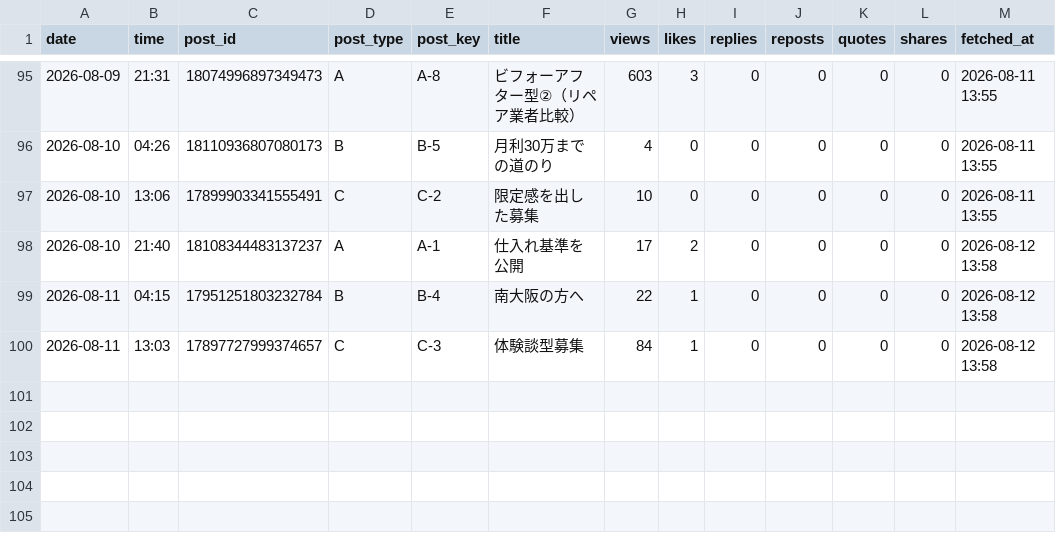
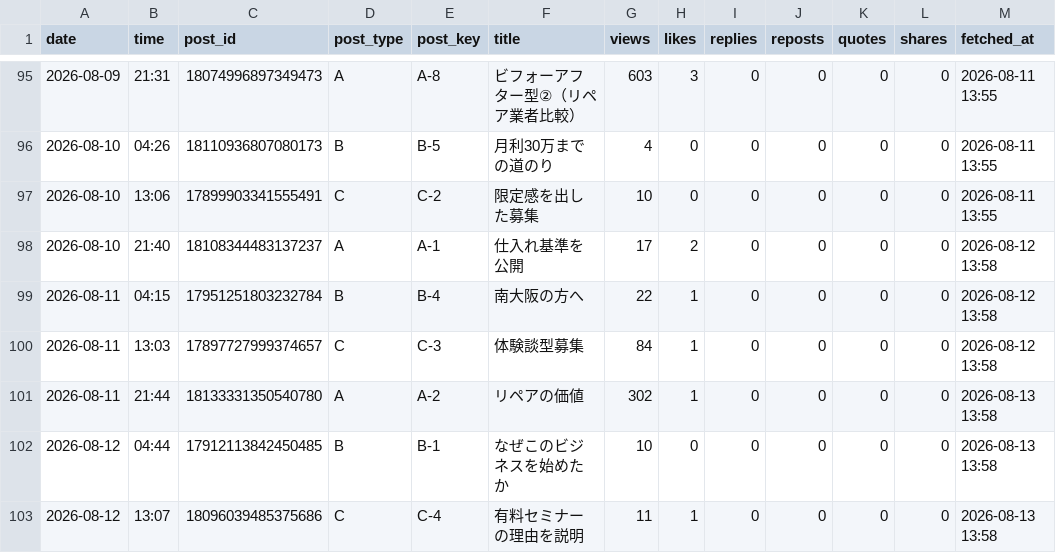
Before and after one commit to vintagegarakuta-gthub/meiryu-threads-auto-post, a CSV file: analytics.csv, drawn as a sheet; only a part is shown, gaps mark what is left out.

```diff
--- a/analytics.csv
+++ b/analytics.csv
@@ -100 +100,4 @@ date,time,post_id,post_type,post_key,title,views,likes,replies,reposts,quotes,sh
 2026-08-11,13:03,17897727999374657,C,C-3,体験談型募集,84,1,0,0,0,0,2026-08-12 13:58
+2026-08-11,21:44,18133331350540780,A,A-2,リペアの価値,302,1,0,0,0,0,2026-08-13 13:58
+2026-08-12,04:44,17912113842450485,B,B-1,なぜこのビジネスを始めたか,10,0,0,0,0,0,2026-08-13 13:58
+2026-08-12,13:07,18096039485375686,C,C-4,有料セミナーの理由を説明,11,1,0,0,0,0,2026-08-13 13:58
```
